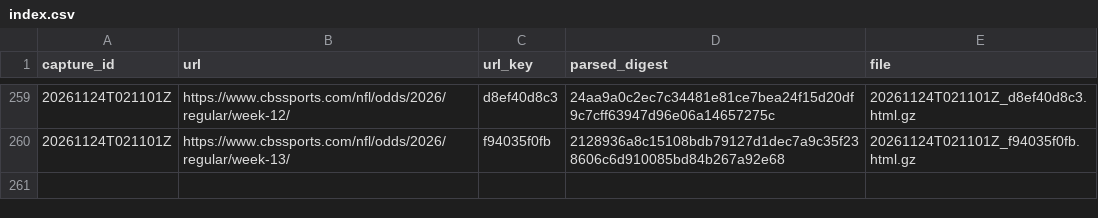
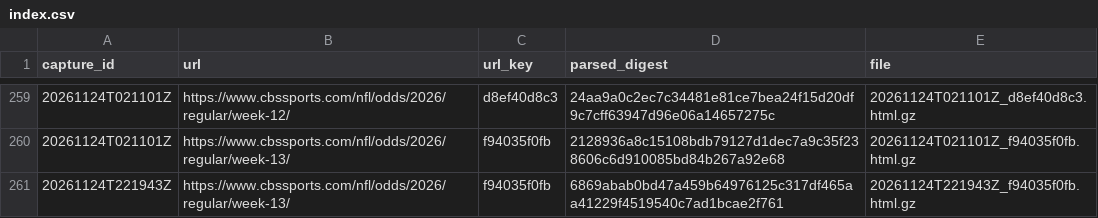
Before and after one commit to wbblanck/NFL_ATS, a CSV file: data/lines/raw_cbs/index.csv, drawn as a sheet; only a part is shown, gaps mark what is left out; the diff names each change by its address in the sheet, - before the commit and + after, or states it on an @@ line.

Commit message:
lines: CBS capture 2026-11-24T22:19Z

```diff
--- a/data/lines/raw_cbs/index.csv
+++ b/data/lines/raw_cbs/index.csv
+row 261: 20261124T221943Z | https://www.cbssports.com/nfl/odds/2026/regular/week-13/ | f94035f0fb | 6869abab0bd47a459b64976125c317df465aa41229f4519540c7ad1bcae2f761 | 20261124T221943Z_f94035f0fb.html.gz
```
Also changed, not shown: data/lines/cbs_open_frozen.csv, 2 other files.
